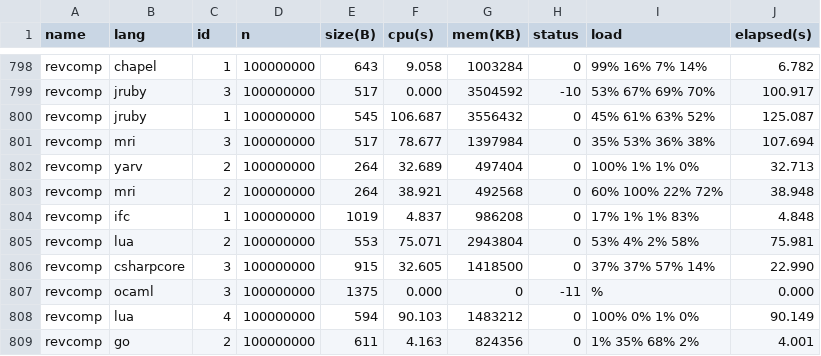
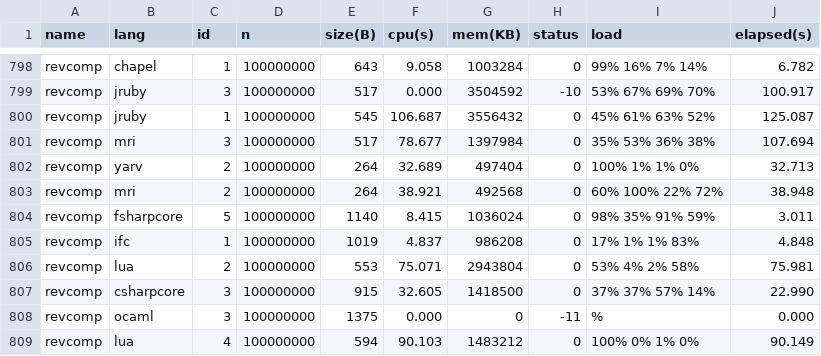
Before and after one commit to 4creators/BenchmarksGame, a CSV file: public/data/data.csv, drawn as a sheet; only a part is shown, gaps mark what is left out; the shorter side is filled out with more unchanged rows; the diff names each change by its address in the sheet, - before the commit and + after, or states it on an @@ line.

```diff
--- a/public/data/data.csv
+++ b/public/data/data.csv
+row 804: revcomp | fsharpcore | 5 | 100000000 | 1140 | 8.415 | 1036024 | 0 | 98% 35% 91% 59% | 3.011
```
Also changed, not shown: public/data/alldata.csv, public/data/ndata.csv, 13 other files.
